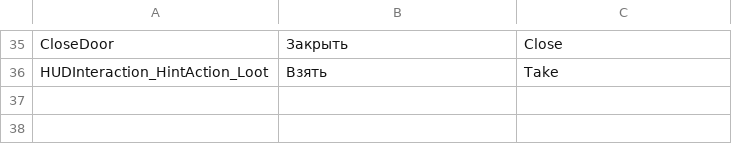
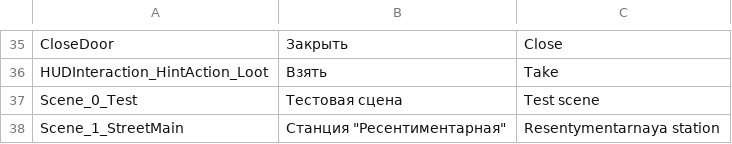
Before and after one commit to PanichMark/IvanPetrovichGoesToAmerica_Unity, a CSV file: Assets/Resources/Lozalization/IvanPetrovichGoesToAmerica_Localization.csv, drawn as a sheet; only a part is shown, gaps mark what is left out; the diff names each change by its address in the sheet, - before the commit and + after, or states it on an @@ line.

Commit message:
Changed Scenes naming convention, fixed loot items info bug where they would show forever after closing any menu

```diff
--- a/Assets/Resources/Lozalization/IvanPetrovichGoesToAmerica_Localization.csv
+++ b/Assets/Resources/Lozalization/IvanPetrovichGoesToAmerica_Localization.csv
+row 37: Scene_0_Test | Тестовая сцена | Test scene
+row 38: Scene_1_StreetMain | Станция "Ресентиментарная" | Resentymentarnaya station
```
Also changed, not shown: 36 other files.
